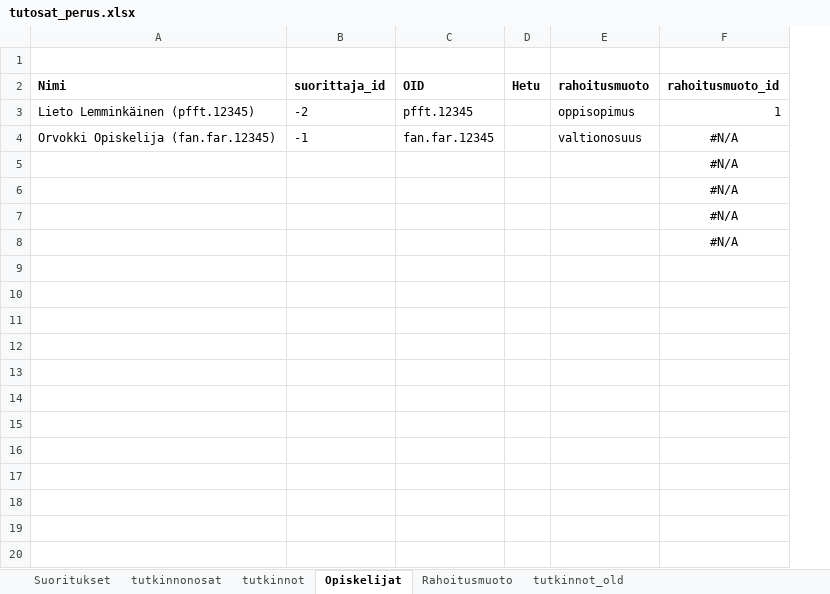
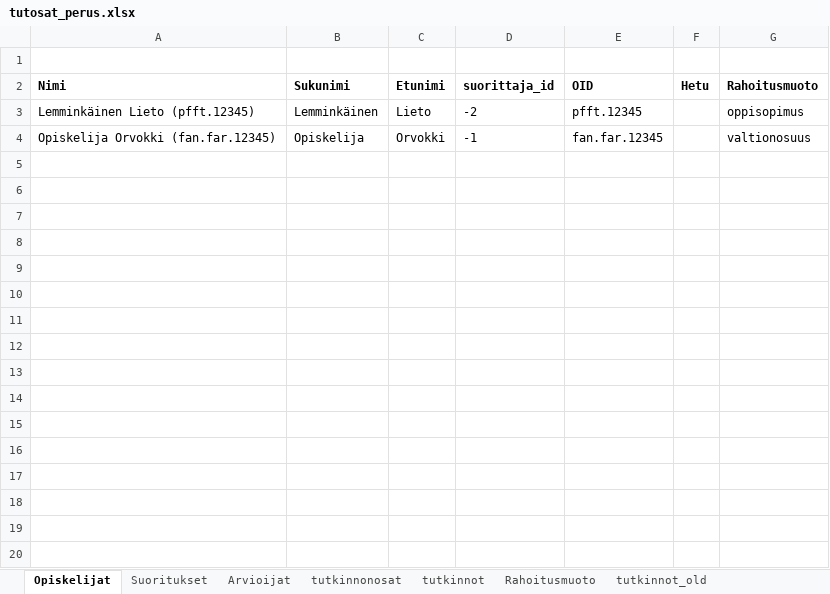
Before and after one commit to Opetushallitus/aitu, an Excel workbook: ttk/test-resources/tutosat_perus.xlsx, sheet Opiskelijat, drawn as a sheet; only a part is shown; values as stored, in another font and other column widths than the file's, no borders; removed rows and columns are numbered as before the commit, all else as after; the diff covers the shown part only; the diff names each change by its address in the sheet, - before the commit and + after, or states it on an @@ line.

```diff
--- a/ttk/test-resources/tutosat_perus.xlsx (sheet Opiskelijat)
+++ b/ttk/test-resources/tutosat_perus.xlsx (sheet Opiskelijat)
+sheet tab: Arvioijat
@@ sheet tab order changed: Opiskelijat | Suoritukset | Arvioijat | tutkinnonosat | tutkinnot | Rahoitusmuoto | tutkinnot_old @@
+column B (Sukunimi), rows 3-4: Lemminkäinen | Opiskelija
+column C (Etunimi), rows 3-4: Lieto | Orvokki
-column F (rahoitusmuoto_id), rows 3-8: 1 | #N/A | #N/A | #N/A | #N/A | #N/A
-G2: rahoitusmuoto
+G2: Rahoitusmuoto
-A3 (Nimi): Lieto Lemminkäinen (pfft.12345)
+A3 (Nimi): Lemminkäinen Lieto (pfft.12345)
-A4 (Nimi): Orvokki Opiskelija (fan.far.12345)
+A4 (Nimi): Opiskelija Orvokki (fan.far.12345)
+row 9: (empty)
+row 10: (empty)
+row 11: (empty)
+row 12: (empty)
+row 13: (empty)
+row 14: (empty)
+row 15: (empty)
+row 16: (empty)
+row 17: (empty)
+row 18: (empty)
+row 19: (empty)
+row 20: (empty)
```
Also changed, not shown: 184 added rows elsewhere in this sheet, sheet Suoritukset, formulas that keep their value, hidden cells, ttk/resources/tutosat_export_base.xlsx, 4 other files.
